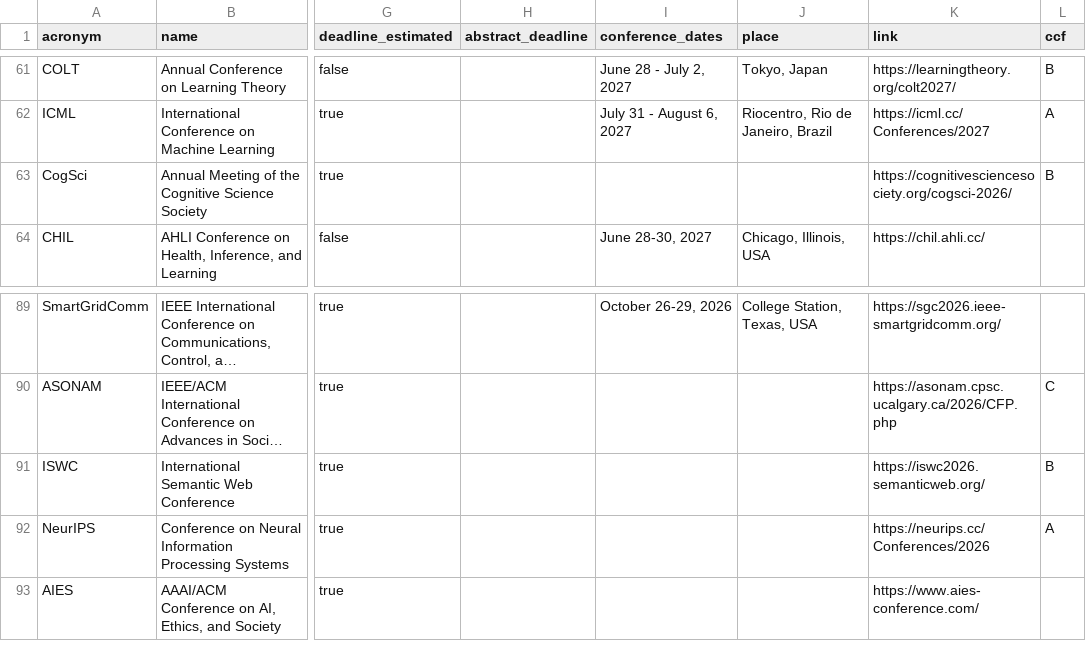
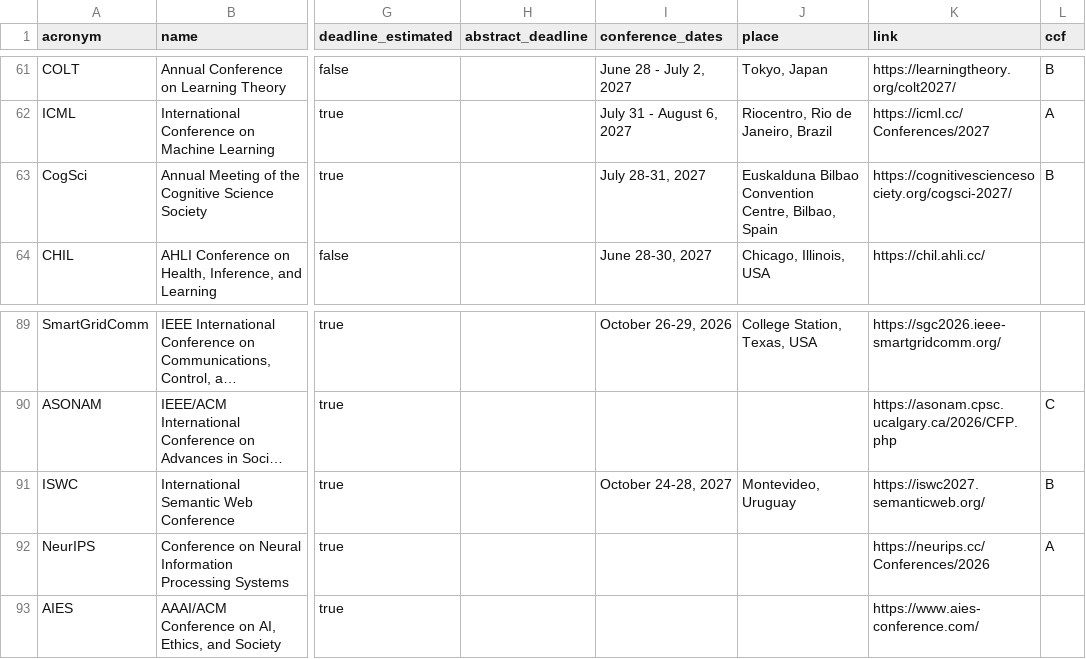
Before and after one commit to aquastar/cross-field-conferences, a CSV file: data/conferences.csv, drawn as a sheet; only a part is shown, gaps mark what is left out; long unchanged cells end in …; the diff names each change by its address in the sheet, - before the commit and + after, or states it on an @@ line.

```diff
--- a/data/conferences.csv
+++ b/data/conferences.csv
-I63 (conference_dates): (empty)
+I63 (conference_dates): July 28-31, 2027
-J63 (place): (empty)
+J63 (place): Euskalduna Bilbao Convention Centre, Bilbao, Spain
-K63 (link): https://cognitivesciencesociety.org/cogsci-2026/
+K63 (link): https://cognitivesciencesociety.org/cogsci-2027/
-I91 (conference_dates): (empty)
+I91 (conference_dates): October 24-28, 2027
-J91 (place): (empty)
+J91 (place): Montevideo, Uruguay
-K91 (link): https://iswc2026.semanticweb.org/
+K91 (link): https://iswc2027.semanticweb.org/
```
Also changed, not shown: data/journals.csv, 4 other files.
